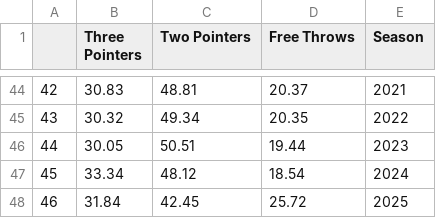
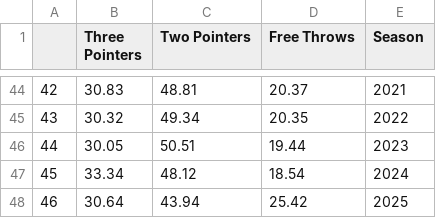
Before and after one commit to gmelmed/charts_gratia_chartis, a CSV file: nba_scoring/season_points_summary.csv, drawn as a sheet; only a part is shown, gaps mark what is left out.

```diff
--- a/nba_scoring/season_points_summary.csv
+++ b/nba_scoring/season_points_summary.csv
@@ -47,2 +47,2 @@
 45,33.34,48.12,18.54,2024
-46,31.84,42.45,25.72,2025
+46,30.64,43.94,25.42,2025
```
Also changed, not shown: nba_scoring/running_totals_40_point_games.csv.
